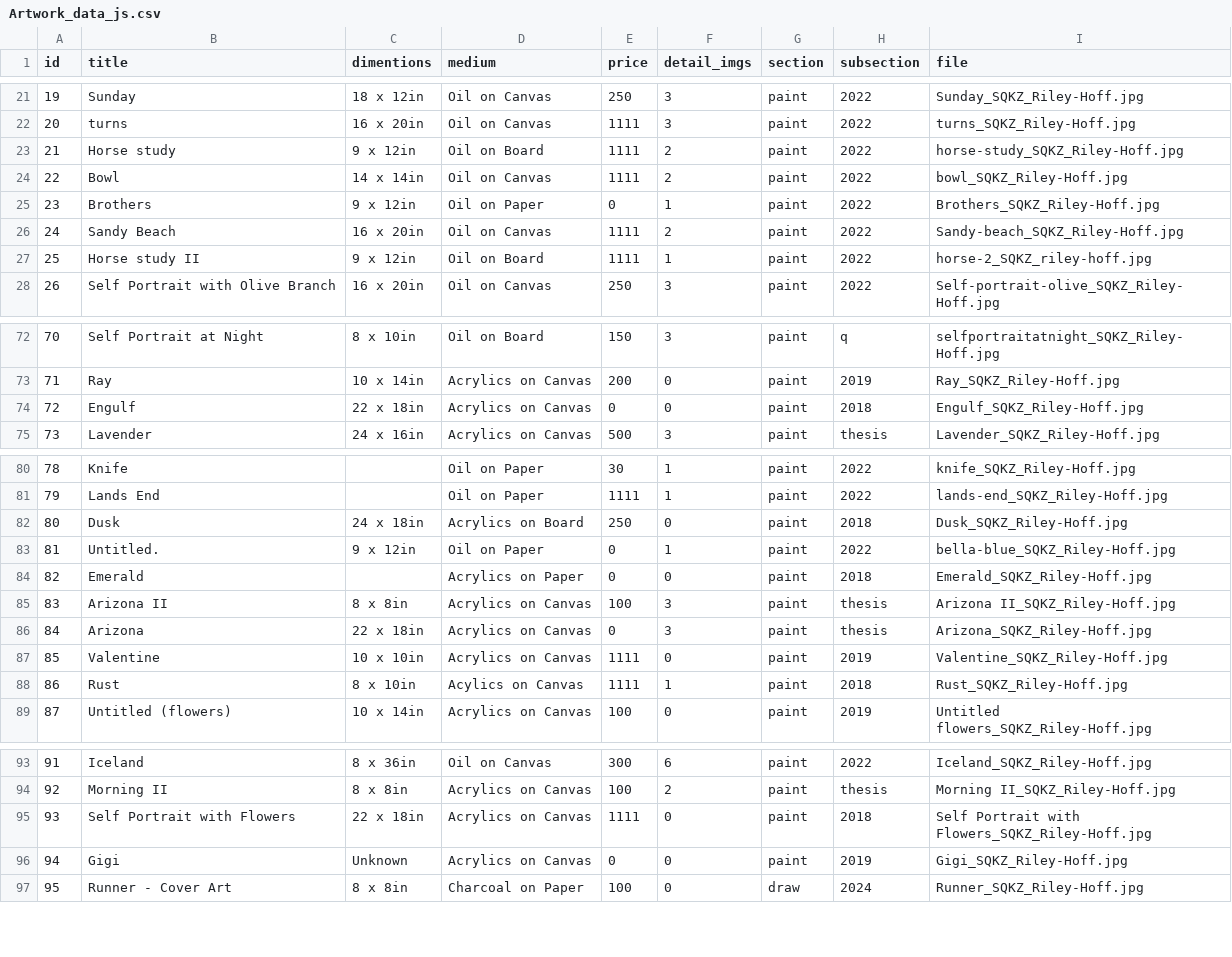
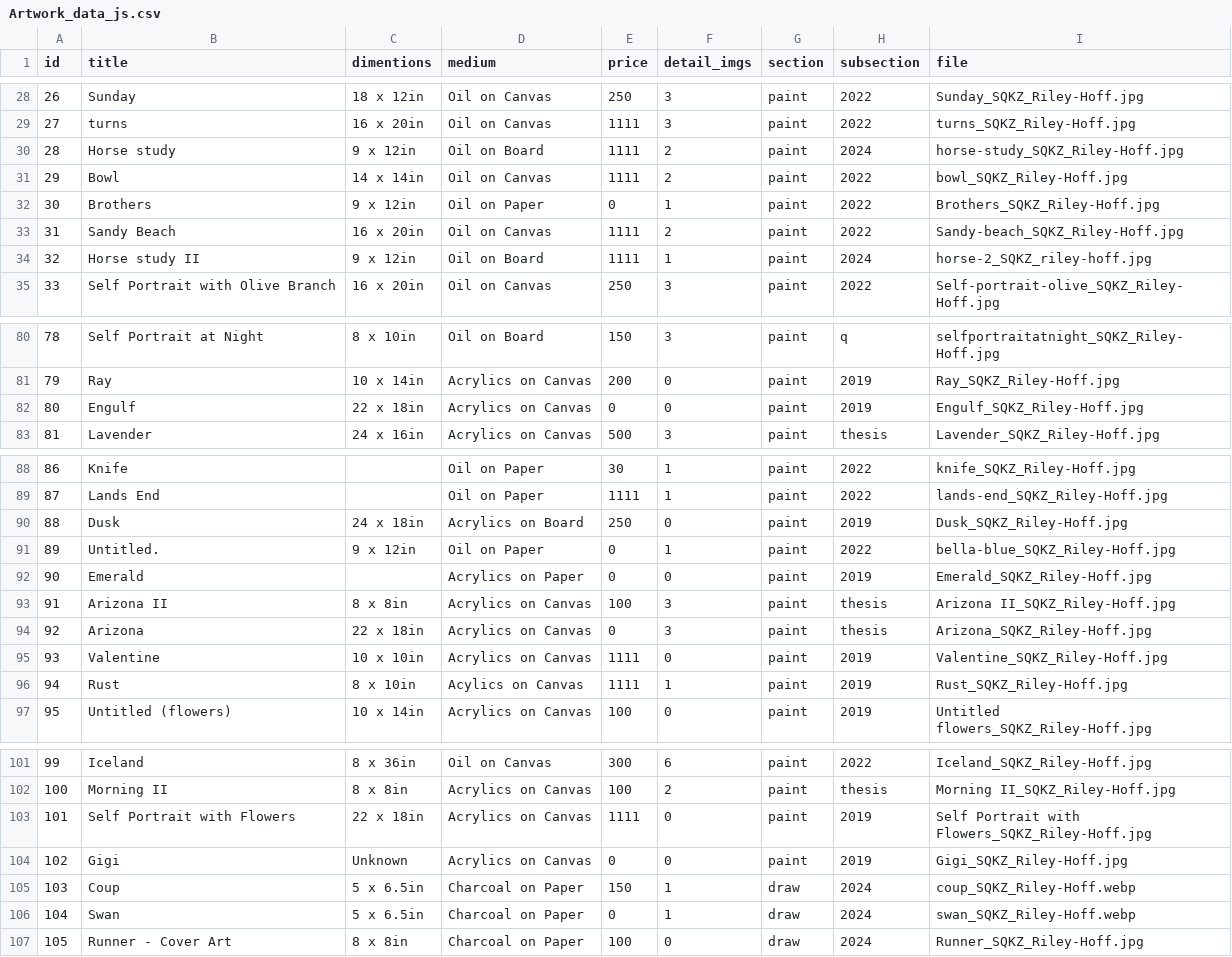
Before and after one commit to rileyhoff/sqkz_portfolio_v2, a CSV file: data/Artwork_data_js.csv, drawn as a sheet; only a part is shown, gaps mark what is left out; addresses are those after the commit; the diff covers the shown part only; the diff names each change by its address in the sheet, - before the commit and + after, or states it on an @@ line.

```diff
--- a/data/Artwork_data_js.csv
+++ b/data/Artwork_data_js.csv
@@ column A (id) renumbered from row 4 down @@
-H30 (subsection): 2022
+H30 (subsection): 2024
-H34 (subsection): 2022
+H34 (subsection): 2024
-H82 (subsection): 2018
+H82 (subsection): 2019
-H90 (subsection): 2018
+H90 (subsection): 2019
-H92 (subsection): 2018
+H92 (subsection): 2019
-H96 (subsection): 2018
+H96 (subsection): 2019
-H103 (subsection): 2018
+H103 (subsection): 2019
+row 105: 103 | Coup | 5 x 6.5in | Charcoal on Paper | 150 | 1 | draw | 2024 | coup_SQKZ_Riley-Hoff.webp
+row 106: 104 | Swan | 5 x 6.5in | Charcoal on Paper | 0 | 1 | draw | 2024 | swan_SQKZ_Riley-Hoff.webp
```
Also changed, not shown: 9 added rows, 1 removed row and 13 edited cells elsewhere in this file, 56 other files.
